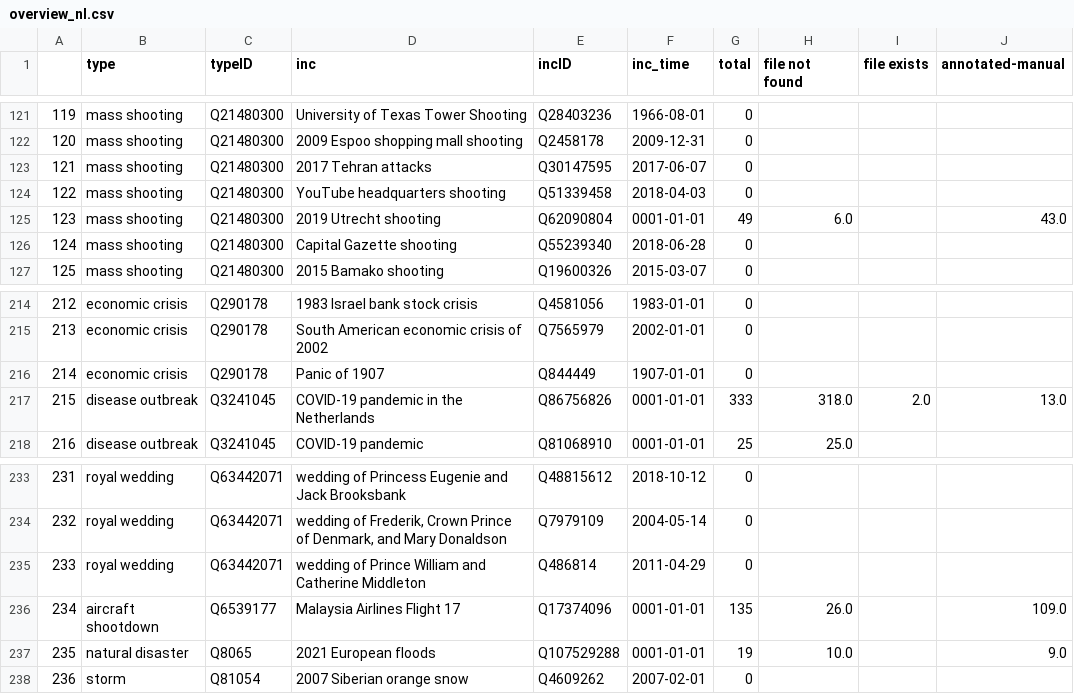
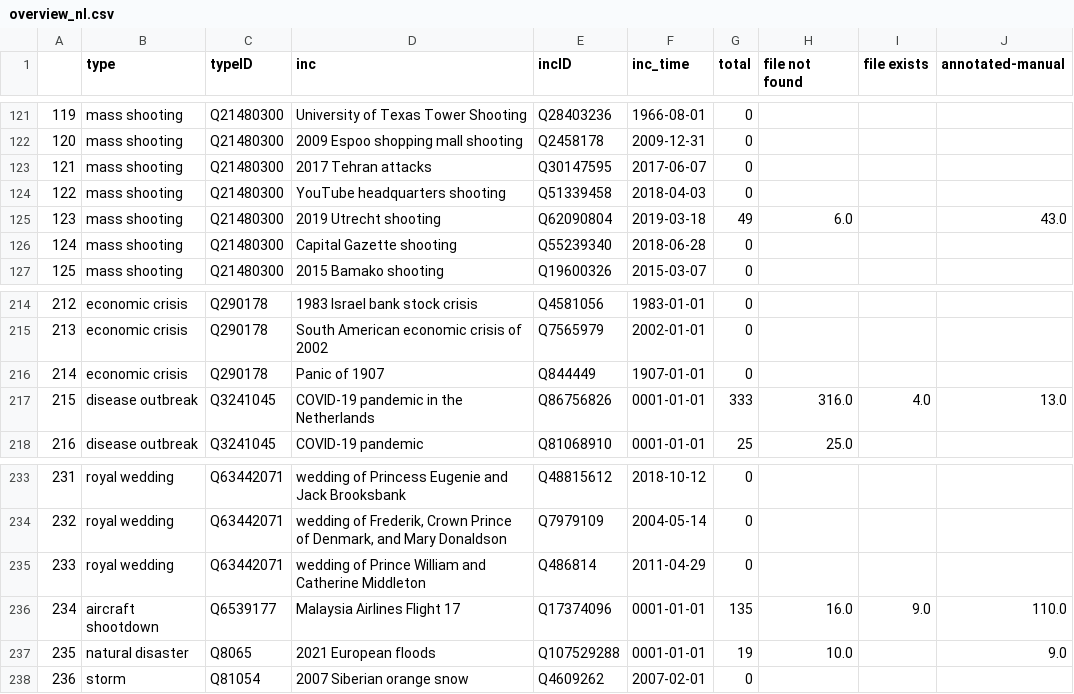
Before and after one commit to PiaSommerauer/gpt-framenet-task, a CSV file: overview_nl.csv, drawn as a sheet; only a part is shown, gaps mark what is left out.

```diff
--- a/overview_nl.csv
+++ b/overview_nl.csv
@@ -124,3 +124,3 @@
 122,mass shooting,Q21480300,YouTube headquarters shooting,Q51339458,2018-04-03,0,,,
-123,mass shooting,Q21480300,2019 Utrecht shooting,Q62090804,0001-01-01,49,6.0,,43.0
+123,mass shooting,Q21480300,2019 Utrecht shooting,Q62090804,2019-03-18,49,6.0,,43.0
 124,mass shooting,Q21480300,Capital Gazette shooting,Q55239340,2018-06-28,0,,,
@@ -216,3 +216,3 @@
 214,economic crisis,Q290178,Panic of 1907,Q844449,1907-01-01,0,,,
-215,disease outbreak,Q3241045,COVID-19 pandemic in the Netherlands,Q86756826,0001-01-01,333,318.0,2.0,13.0
+215,disease outbreak,Q3241045,COVID-19 pandemic in the Netherlands,Q86756826,0001-01-01,333,316.0,4.0,13.0
 216,disease outbreak,Q3241045,COVID-19 pandemic,Q81068910,0001-01-01,25,25.0,,
@@ -235,3 +235,3 @@
 233,royal wedding,Q63442071,wedding of Prince William and Catherine Middleton,Q486814,2011-04-29,0,,,
-234,aircraft shootdown,Q6539177,Malaysia Airlines Flight 17,Q17374096,0001-01-01,135,26.0,,109.0
+234,aircraft shootdown,Q6539177,Malaysia Airlines Flight 17,Q17374096,0001-01-01,135,16.0,9.0,110.0
 235,natural disaster,Q8065,2021 European floods,Q107529288,0001-01-01,19,10.0,,9.0
```
Also changed, not shown: overview_en.csv, 8 other files.
